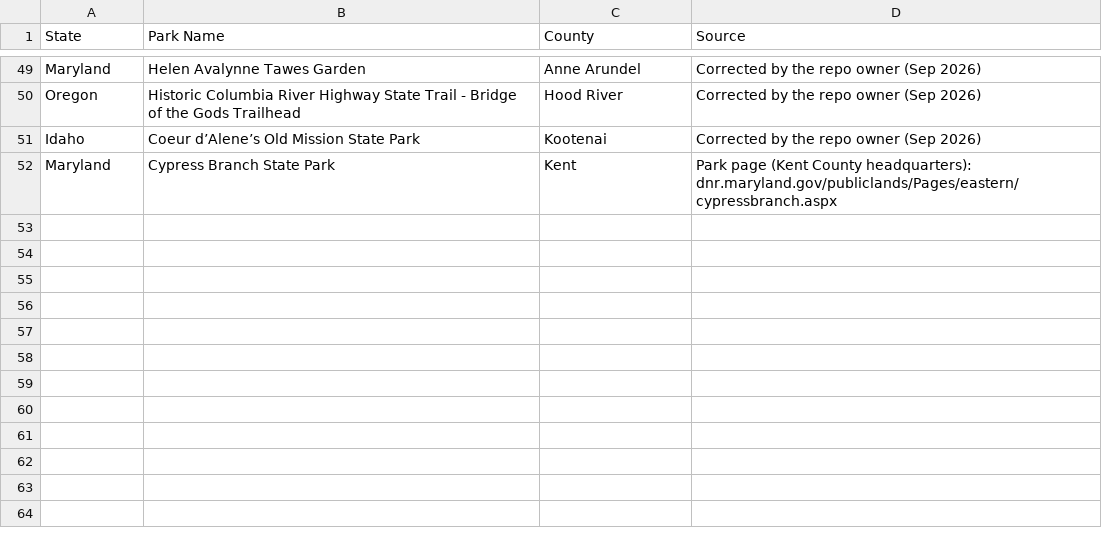
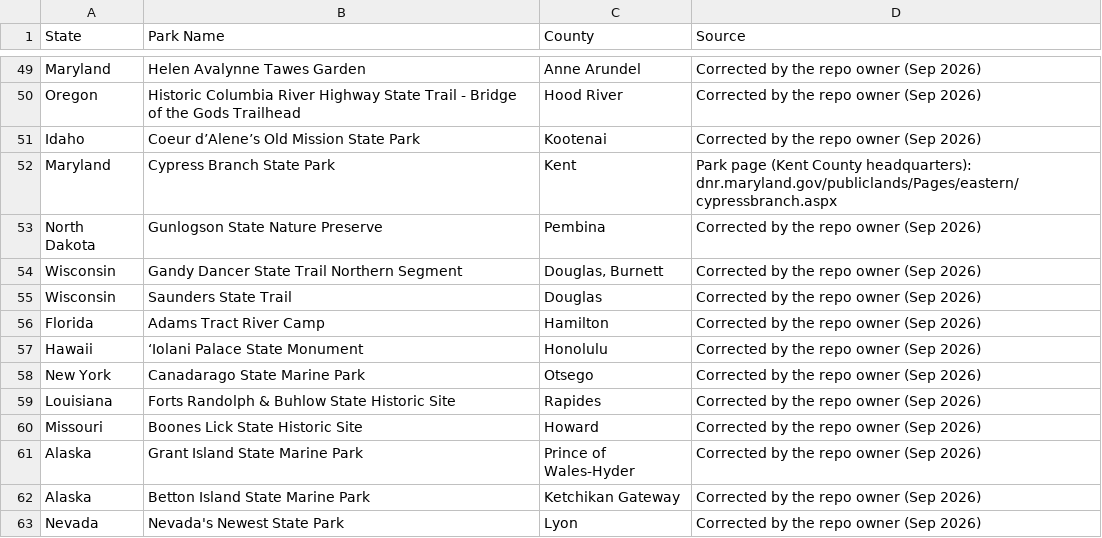
Before and after one commit to Tim-Army/State-Parks, a CSV file: scrape/county-overrides.csv, drawn as a sheet; only a part is shown, gaps mark what is left out.

```diff
--- a/scrape/county-overrides.csv
+++ b/scrape/county-overrides.csv
@@ -52 +52,12 @@ Idaho,Coeur d’Alene’s Old Mission State Park,Kootenai,Corrected by the repo
 Maryland,Cypress Branch State Park,Kent,Park page (Kent County headquarters): dnr.maryland.gov/publiclands/Pages/eastern/cypressbranch.aspx
+North Dakota,Gunlogson State Nature Preserve,Pembina,Corrected by the repo owner (Sep 2026)
+Wisconsin,Gandy Dancer State Trail Northern Segment,"Douglas, Burnett",Corrected by the repo owner (Sep 2026)
+Wisconsin,Saunders State Trail,Douglas,Corrected by the repo owner (Sep 2026)
+Florida,Adams Tract River Camp,Hamilton,Corrected by the repo owner (Sep 2026)
+Hawaii,ʻIolani Palace State Monument,Honolulu,Corrected by the repo owner (Sep 2026)
+New York,Canadarago State Marine Park,Otsego,Corrected by the repo owner (Sep 2026)
+Louisiana,Forts Randolph & Buhlow State Historic Site,Rapides,Corrected by the repo owner (Sep 2026)
+Missouri,Boones Lick State Historic Site,Howard,Corrected by the repo owner (Sep 2026)
+Alaska,Grant Island State Marine Park,Prince of Wales-Hyder,Corrected by the repo owner (Sep 2026)
+Alaska,Betton Island State Marine Park,Ketchikan Gateway,Corrected by the repo owner (Sep 2026)
+Nevada,Nevada's Newest State Park,Lyon,Corrected by the repo owner (Sep 2026)
```
Also changed, not shown: parks.csv, 2 other files.
